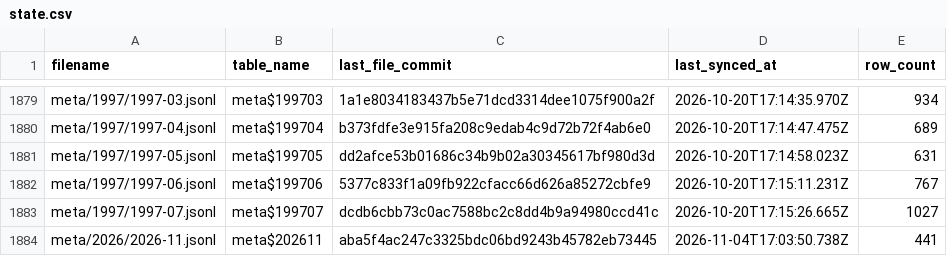
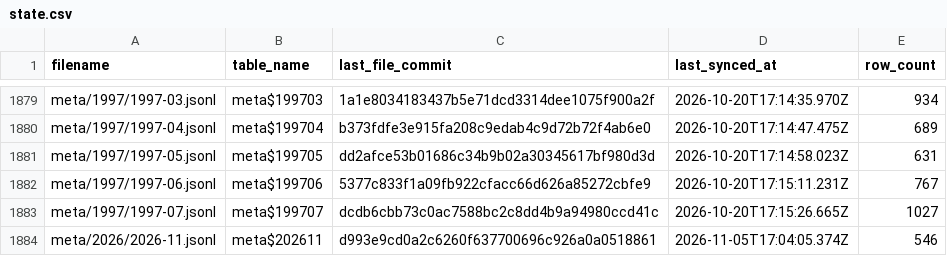
Before and after one commit to dtinth/openlawdata-bigquery, a CSV file: state.csv, drawn as a sheet; only a part is shown, gaps mark what is left out.

Commit message:
Update state.csv

```diff
--- a/state.csv
+++ b/state.csv
@@ -1883,2 +1883,2 @@ meta/1997/1997-06.jsonl,meta$199706,5377c833f1a09fb922cfacc66d626a85272cbfe9,202
 meta/1997/1997-07.jsonl,meta$199707,dcdb6cbb73c0ac7588bc2c8dd4b9a94980ccd41c,2026-10-20T17:15:26.665Z,1027
-meta/2026/2026-11.jsonl,meta$202611,aba5f4ac247c3325bdc06bd9243b45782eb73445,2026-11-04T17:03:50.738Z,441
+meta/2026/2026-11.jsonl,meta$202611,d993e9cd0a2c6260f637700696c926a0a0518861,2026-11-05T17:04:05.374Z,546
```
